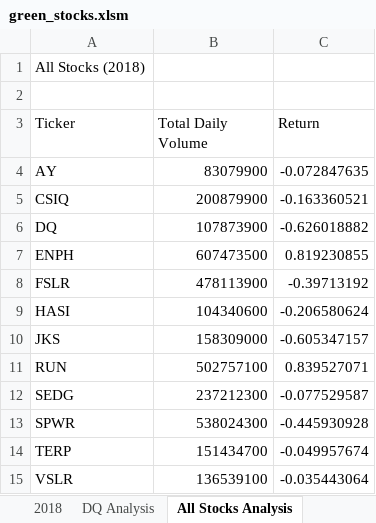
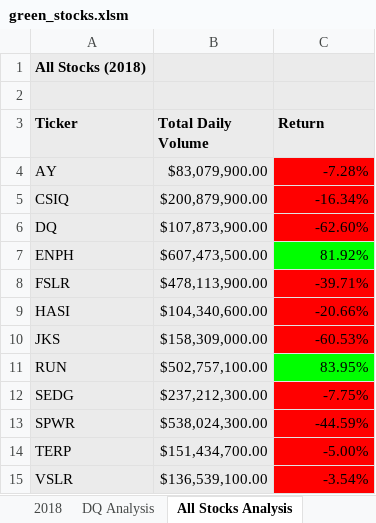
Before and after one commit to annaS000/stock-analysis, an Excel workbook: green_stocks.xlsm, sheet All Stocks Analysis, drawn as a sheet; values as stored, in another font and other column widths than the file's, no borders; the diff names each change by its address in the sheet, - before the commit and + after, or states it on an @@ line.

Commit message:
adding ticker table

```diff
--- a/green_stocks.xlsm (sheet All Stocks Analysis)
+++ b/green_stocks.xlsm (sheet All Stocks Analysis)
-A1:C3 fill: none
+A1:C3 fill: #EBEBEB
-A1 bold: off
+A1 bold: on
-A3:C3 bold: off
+A3:C3 bold: on
-A4:B15 fill: none
+A4:B15 fill: #EBEBEB
-B4 (Total Daily Volume): 83079900
+B4 (Total Daily Volume): $83,079,900.00
-C4 (Return): -0.072847635
+C4 (Return): -7.28%
-C4:C6 fill: none
+C4:C6 fill: #FF0000
-B5 (Total Daily Volume): 200879900
+B5 (Total Daily Volume): $200,879,900.00
-C5 (Return): -0.163360521
+C5 (Return): -16.34%
-B6 (Total Daily Volume): 107873900
+B6 (Total Daily Volume): $107,873,900.00
-C6 (Return): -0.626018882
+C6 (Return): -62.60%
-B7 (Total Daily Volume): 607473500
+B7 (Total Daily Volume): $607,473,500.00
-C7 (Return): 0.819230855
+C7 (Return): 81.92%
-C7 fill: none
+C7 fill: #00FF00
-B8 (Total Daily Volume): 478113900
+B8 (Total Daily Volume): $478,113,900.00
-C8 (Return): -0.39713192
+C8 (Return): -39.71%
-C8:C10 fill: none
+C8:C10 fill: #FF0000
-B9 (Total Daily Volume): 104340600
+B9 (Total Daily Volume): $104,340,600.00
-C9 (Return): -0.206580624
+C9 (Return): -20.66%
-B10 (Total Daily Volume): 158309000
+B10 (Total Daily Volume): $158,309,000.00
-C10 (Return): -0.605347157
+C10 (Return): -60.53%
-B11 (Total Daily Volume): 502757100
+B11 (Total Daily Volume): $502,757,100.00
-C11 (Return): 0.839527071
+C11 (Return): 83.95%
-C11 fill: none
+C11 fill: #00FF00
-B12 (Total Daily Volume): 237212300
+B12 (Total Daily Volume): $237,212,300.00
-C12 (Return): -0.077529587
+C12 (Return): -7.75%
-C12:C15 fill: none
+C12:C15 fill: #FF0000
-B13 (Total Daily Volume): 538024300
+B13 (Total Daily Volume): $538,024,300.00
-C13 (Return): -0.445930928
+C13 (Return): -44.59%
-B14 (Total Daily Volume): 151434700
+B14 (Total Daily Volume): $151,434,700.00
-C14 (Return): -0.049957674
+C14 (Return): -5.00%
-B15 (Total Daily Volume): 136539100
+B15 (Total Daily Volume): $136,539,100.00
-C15 (Return): -0.035443064
+C15 (Return): -3.54%
```
